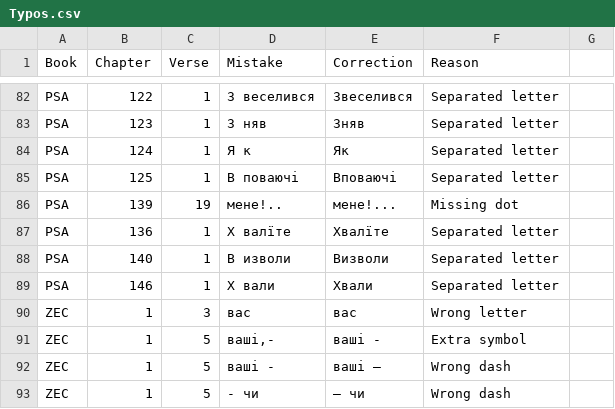
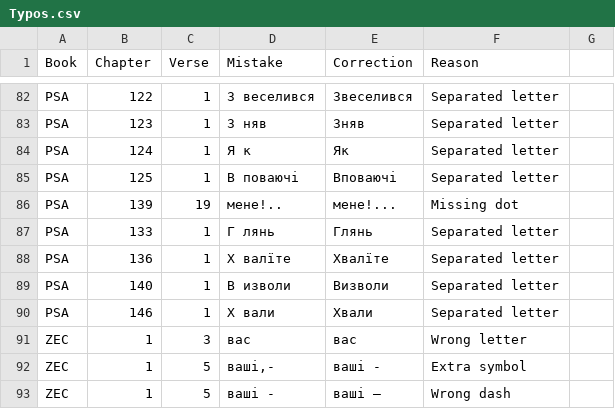
Before and after one commit to seesmof/Biblija-Kulisha, a CSV file: docs/Checks/Typos.csv, drawn as a sheet; only a part is shown, gaps mark what is left out; the shorter side is filled out with more unchanged rows; the diff names each change by its address in the sheet, - before the commit and + after, or states it on an @@ line.

Commit message:
feat: PSA 133 1 check

```diff
--- a/docs/Checks/Typos.csv
+++ b/docs/Checks/Typos.csv
+row 87: PSA | 133 | 1 | Г лянь | Глянь | Separated letter
```
Also changed, not shown: 1 other file.
